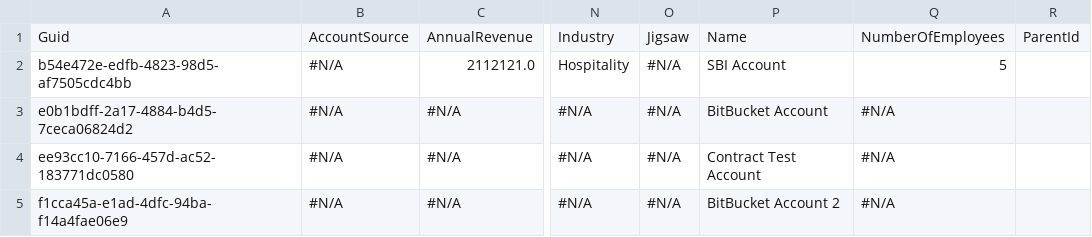
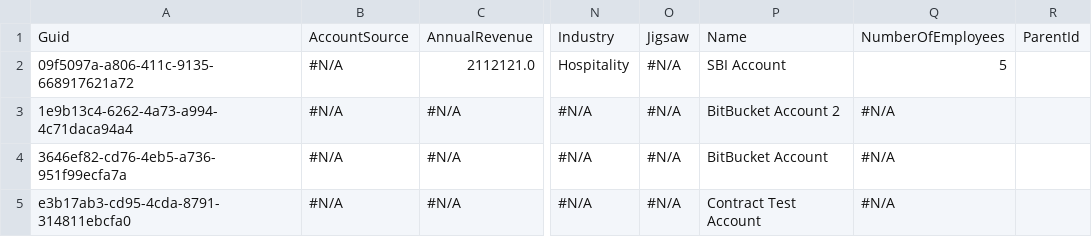
Before and after one commit to wclapier/release-test, a CSV file: Account.csv, drawn as a sheet; only a part is shown, gaps mark what is left out; the diff names each change by its address in the sheet, - before the commit and + after, or states it on an @@ line.

Commit message:
Saved data from the control instance into the repository master branch

```diff
--- a/Account.csv
+++ b/Account.csv
-A2: b54e472e-edfb-4823-98d5-af7505cdc4bb
+A2: 09f5097a-a806-411c-9135-668917621a72
-A3: e0b1bdff-2a17-4884-b4d5-7ceca06824d2
+A3: 1e9b13c4-6262-4a73-a994-4c71daca94a4
-P3: BitBucket Account
+P3: BitBucket Account 2
-A4: ee93cc10-7166-457d-ac52-183771dc0580
+A4: 3646ef82-cd76-4eb5-a736-951f99ecfa7a
-P4: Contract Test Account
+P4: BitBucket Account
-A5: f1cca45a-e1ad-4dfc-94ba-f14a4fae06e9
+A5: e3b17ab3-cd95-4cda-8791-314811ebcfa0
-P5: BitBucket Account 2
+P5: Contract Test Account
```
